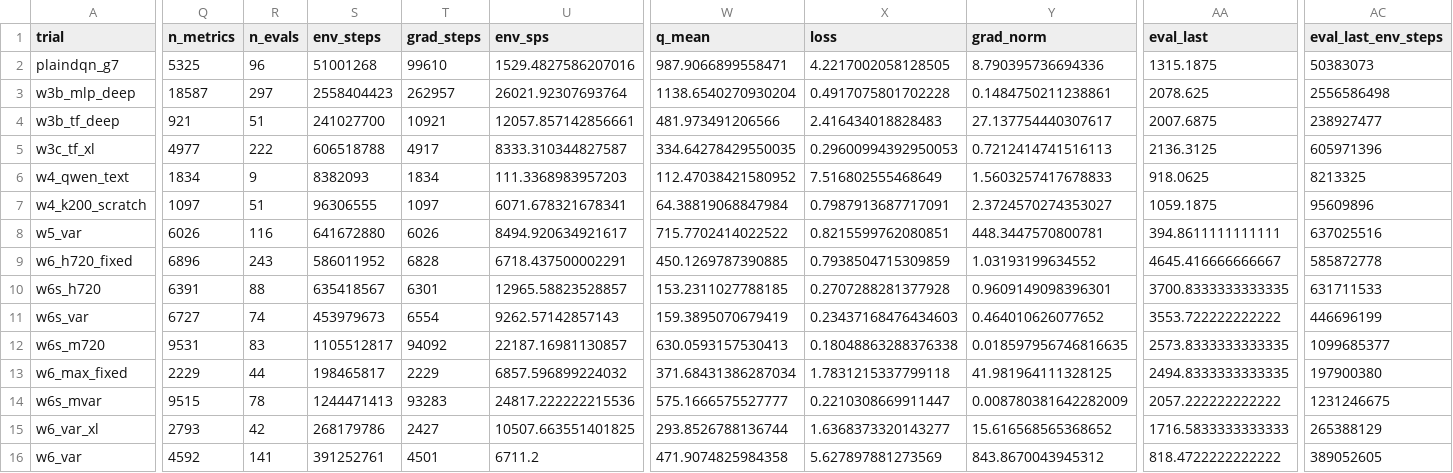
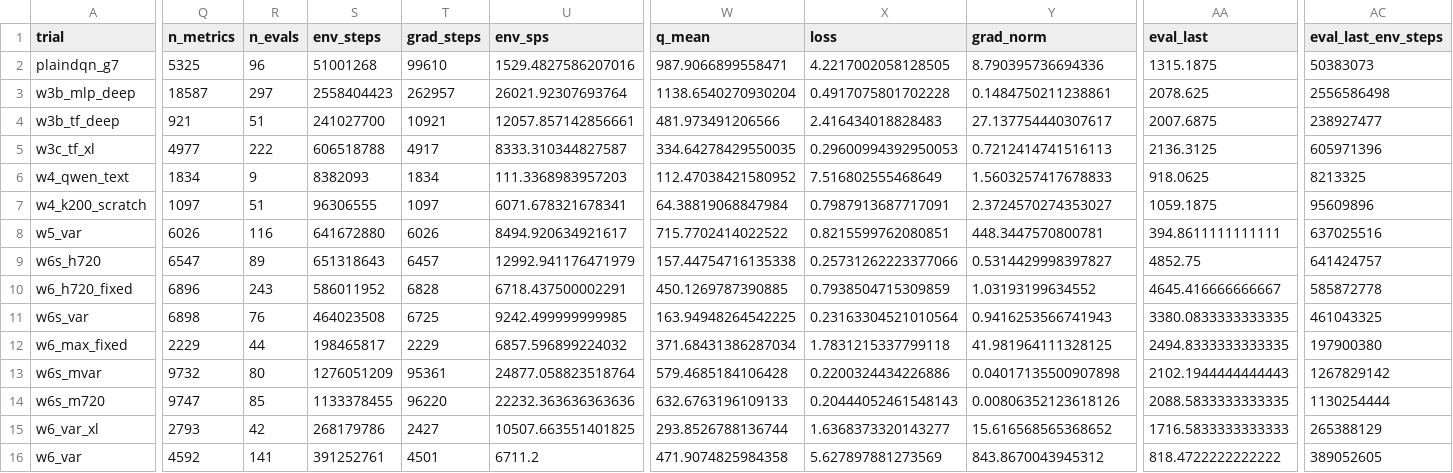
Before and after one commit to guoshaoyang-pku/poor-rl, a CSV file: examples/suika_trials/trials.csv, drawn as a sheet; only a part is shown, gaps mark what is left out; removed rows and columns are numbered as before the commit, all else as after; rows hold the shown columns only; the diff covers the shown part only; the diff names each change by its address in the sheet, - before the commit and + after, or states it on an @@ line.

Commit message:
suika trials: live sync 10-02 14:05

```diff
--- a/examples/suika_trials/trials.csv
+++ b/examples/suika_trials/trials.csv
+row 9: w6s_h720 | 6547 | 89 | 651318643 | 6457 | 12992.941176471979 | 157.44754716135338 | 0.25731262223377066 | 0.5314429998397827 | 4852.75 | 641424757
-row 10: w6s_h720 | 6391 | 88 | 635418567 | 6301 | 12965.58823528857 | 153.2311027788185 | 0.2707288281377928 | 0.9609149098396301 | 3700.8333333333335 | 631711533
-Q11 (n_metrics): 6727
+Q11 (n_metrics): 6898
-R11 (n_evals): 74
+R11 (n_evals): 76
-S11 (env_steps): 453979673
+S11 (env_steps): 464023508
-T11 (grad_steps): 6554
+T11 (grad_steps): 6725
-U11 (env_sps): 9262.57142857143
+U11 (env_sps): 9242.499999999985
-W11 (q_mean): 159.3895070679419
+W11 (q_mean): 163.94948264542225
-X11 (loss): 0.23437168476434603
+X11 (loss): 0.23163304521010564
-Y11 (grad_norm): 0.464010626077652
+Y11 (grad_norm): 0.9416253566741943
-AA11 (eval_last): 3553.722222222222
+AA11 (eval_last): 3380.0833333333335
-AC11 (eval_last_env_steps): 446696199
+AC11 (eval_last_env_steps): 461043325
-row 12: w6s_m720 | 9531 | 83 | 1105512817 | 94092 | 22187.16981130857 | 630.0593157530413 | 0.18048863288376338 | 0.018597956746816635 | 2573.8333333333335 | 1099685377
-Q13 (n_metrics): 9515
+Q13 (n_metrics): 9732
-R13 (n_evals): 78
+R13 (n_evals): 80
-S13 (env_steps): 1244471413
+S13 (env_steps): 1276051209
-T13 (grad_steps): 93283
+T13 (grad_steps): 95361
-U13 (env_sps): 24817.222222215536
+U13 (env_sps): 24877.058823518764
-W13 (q_mean): 575.1666575527777
+W13 (q_mean): 579.4685184106428
-X13 (loss): 0.2210308669911447
+X13 (loss): 0.2200324434226886
-Y13 (grad_norm): 0.008780381642282009
+Y13 (grad_norm): 0.04017135500907898
-AA13 (eval_last): 2057.222222222222
+AA13 (eval_last): 2102.1944444444443
-AC13 (eval_last_env_steps): 1231246675
+AC13 (eval_last_env_steps): 1267829142
+row 14: w6s_m720 | 9747 | 85 | 1133378455 | 96220 | 22232.363636363636 | 632.6763196109133 | 0.20444052461548143 | 0.00806352123618126 | 2088.5833333333335 | 1130254444
```
Also changed, not shown: 4 edited cells elsewhere in this file, 18 other files.
